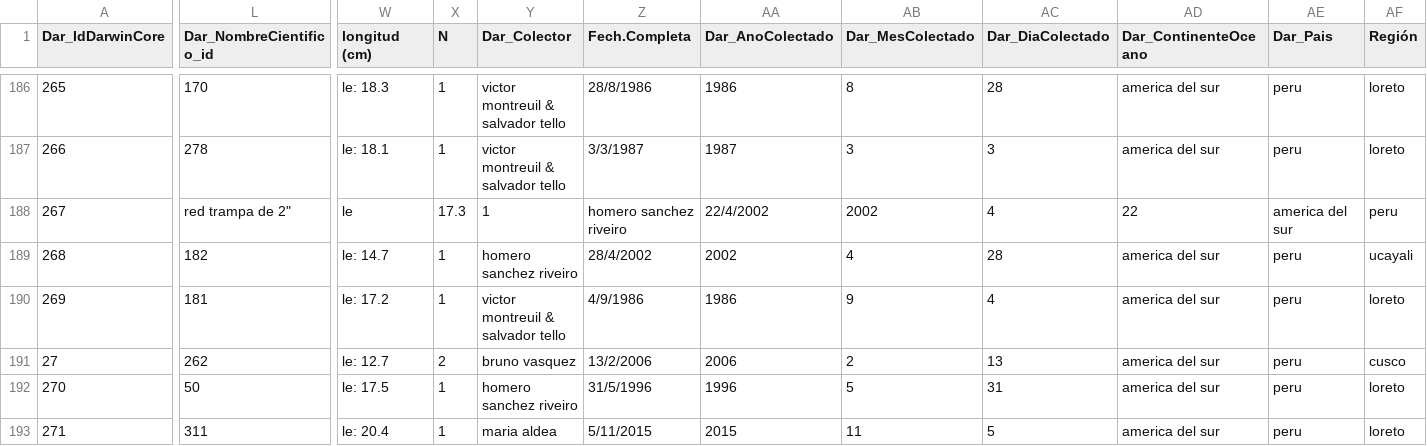
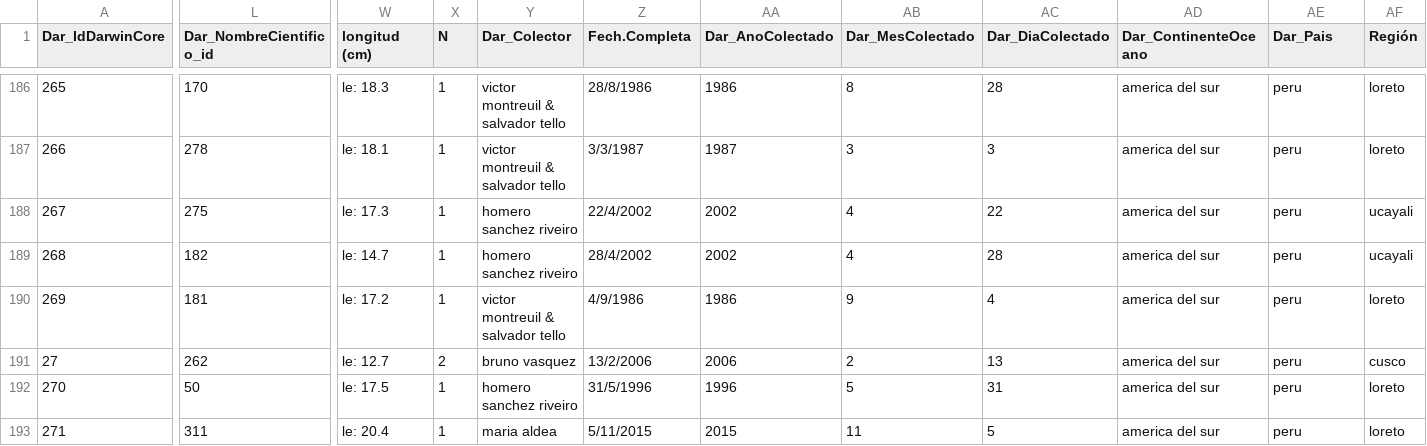
Before and after one commit to ccasado16/ichthyology-scripts-n-data, a CSV file: all-data-csv/ided_species_cleaned_complete_data.csv, drawn as a sheet; only a part is shown, gaps mark what is left out; the diff covers the shown part only; the diff names each change by its address in the sheet, - before the commit and + after, or states it on an @@ line.

Commit message:
ided spceies fix

```diff
--- a/all-data-csv/ided_species_cleaned_complete_data.csv
+++ b/all-data-csv/ided_species_cleaned_complete_data.csv
-L188 (Dar_NombreCientifico_id): red trampa de 2"
+L188 (Dar_NombreCientifico_id): 275
-W188 (longitud (cm)): le
+W188 (longitud (cm)): le: 17.3
-X188 (N): 17.3
+X188 (N): 1
-Y188 (Dar_Colector): 1
+Y188 (Dar_Colector): homero sanchez riveiro
-Z188 (Fech.Completa): homero sanchez riveiro
+Z188 (Fech.Completa): 22/4/2002
-AA188 (Dar_AnoColectado): 22/4/2002
+AA188 (Dar_AnoColectado): 2002
-AB188 (Dar_MesColectado): 2002
+AB188 (Dar_MesColectado): 4
-AC188 (Dar_DiaColectado): 4
+AC188 (Dar_DiaColectado): 22
-AD188 (Dar_ContinenteOceano): 22
+AD188 (Dar_ContinenteOceano): america del sur
-AE188 (Dar_Pais): america del sur
+AE188 (Dar_Pais): peru
-AF188 (Región): peru
+AF188 (Región): ucayali
```
Also changed, not shown: 11 edited cells elsewhere in this file.
